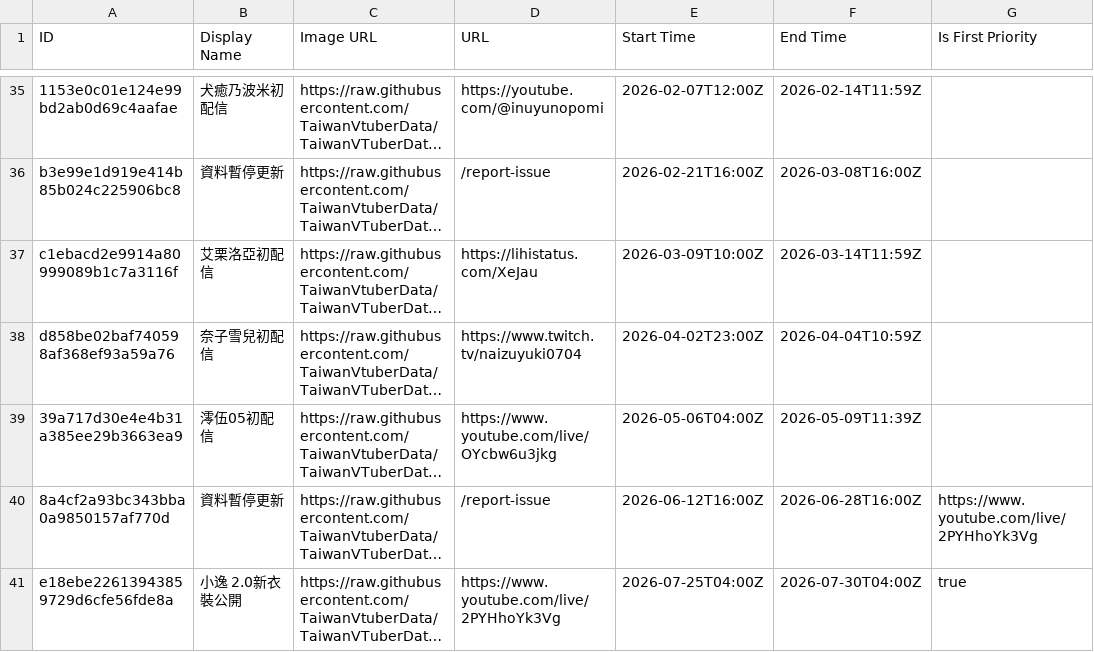
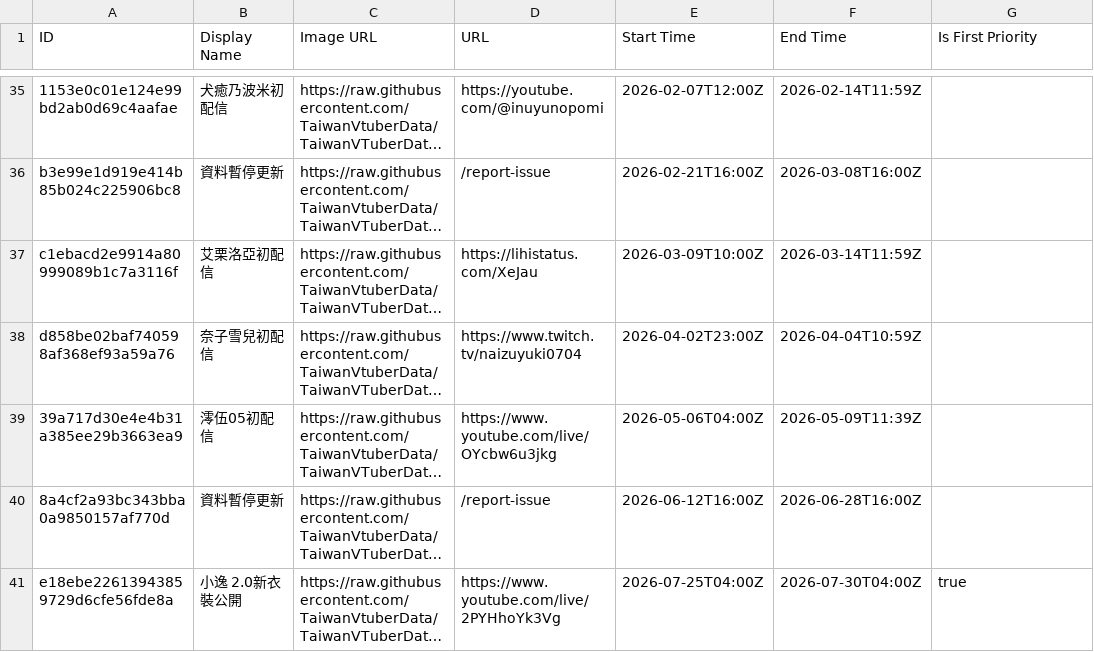
Before and after one commit to TaiwanVtuberData/TaiwanVTuberDataAsset, a CSV file: advertisement/schedule.csv, drawn as a sheet; only a part is shown, gaps mark what is left out; long unchanged cells end in …; the diff names each change by its address in the sheet, - before the commit and + after, or states it on an @@ line.

Commit message:
fix: correct data

```diff
--- a/advertisement/schedule.csv
+++ b/advertisement/schedule.csv
-G40 (Is First Priority): https://www.youtube.com/live/2PYHhoYk3Vg
+G40 (Is First Priority): (empty)
```
